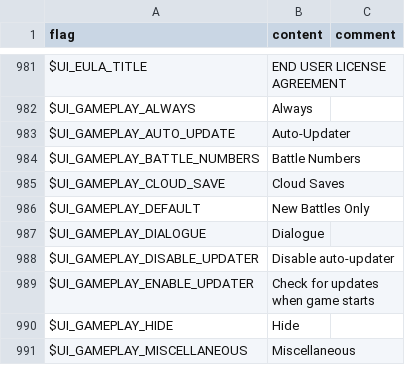
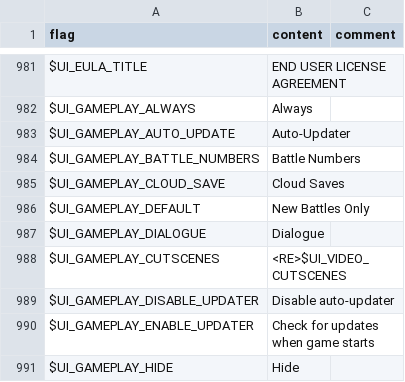
Before and after one commit to larsiusprime/defendersquest-loc, a TSV file: dq1_dx/en-US/core.tsv, drawn as a sheet; only a part is shown, gaps mark what is left out; the shorter side is filled out with more unchanged rows.

```diff
--- a/dq1_dx/en-US/core.tsv
+++ b/dq1_dx/en-US/core.tsv
@@ -987,2 +987,3 @@ $UI_GAMEPLAY_DEFAULT	New Battles Only
 $UI_GAMEPLAY_DIALOGUE	Dialogue
+$UI_GAMEPLAY_CUTSCENES	<RE>$UI_VIDEO_CUTSCENES
 $UI_GAMEPLAY_DISABLE_UPDATER	Disable auto-updater
```
Also changed, not shown: dq1_dx/de-DE/core.tsv, dq1_dx/en-US/bonus.tsv, 2 other files.
